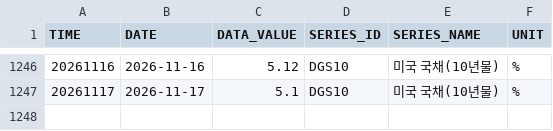
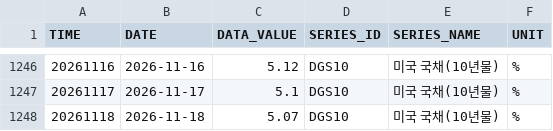
Before and after one commit to kihyunoh0317-dotcom/kho, a CSV file: us_treasury_10y.csv, drawn as a sheet; only a part is shown, gaps mark what is left out; the diff names each change by its address in the sheet, - before the commit and + after, or states it on an @@ line.

```diff
--- a/us_treasury_10y.csv
+++ b/us_treasury_10y.csv
+row 1248: 20261118 | 2026-11-18 | 5.07 | DGS10 | 미국 국채(10년물) | %
```
Also changed, not shown: ecos_corp_aa_3y.csv, ecos_ktb_10y.csv, 7 other files.
